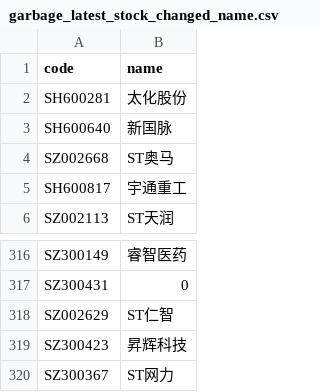
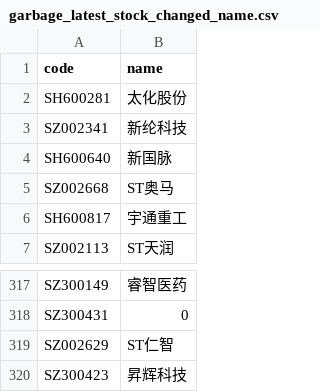
Before and after one commit to li-yong/result, a CSV file: garbage_latest_stock_changed_name.csv, drawn as a sheet; only a part is shown, gaps mark what is left out.

```diff
--- a/garbage_latest_stock_changed_name.csv
+++ b/garbage_latest_stock_changed_name.csv
@@ -2,2 +2,3 @@ code,name
 SH600281,太化股份
+SZ002341,新纶科技
 SH600640,新国脉
@@ -319,2 +320 @@ SZ002629,ST仁智
 SZ300423,昇辉科技
-SZ300367,ST网力
```
Also changed, not shown: garbage_latest_ST_stock.csv, garbage_latest_debit_great_than_assets.csv, 10 other files.
